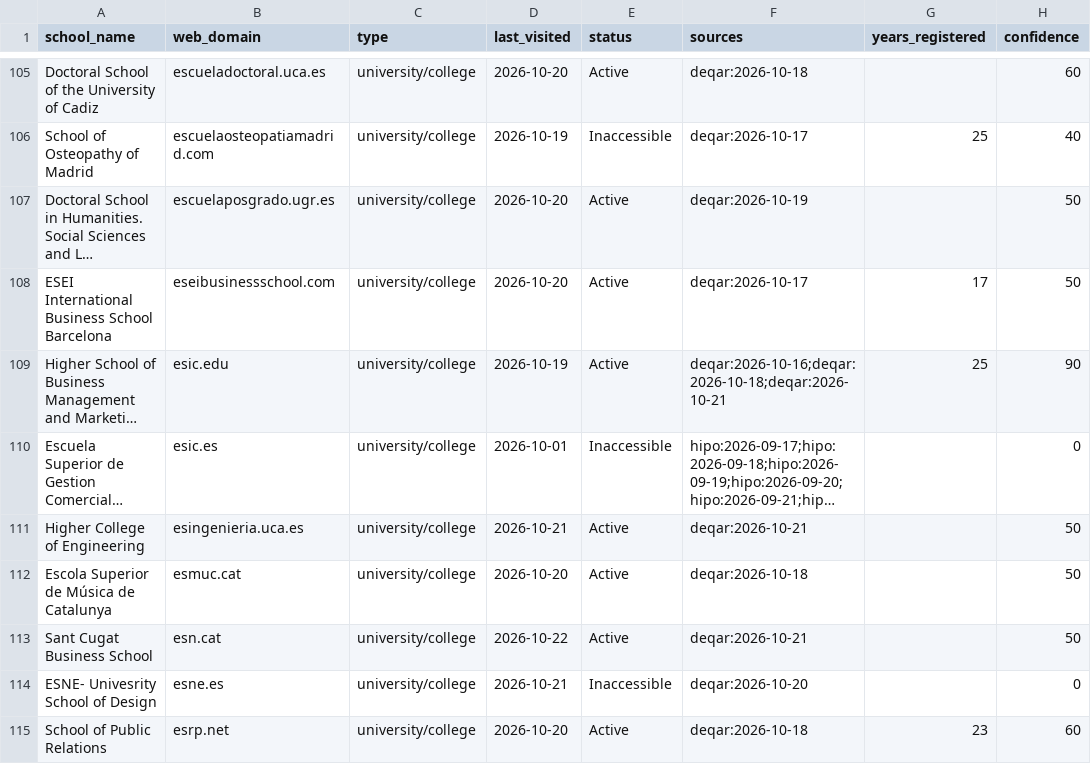
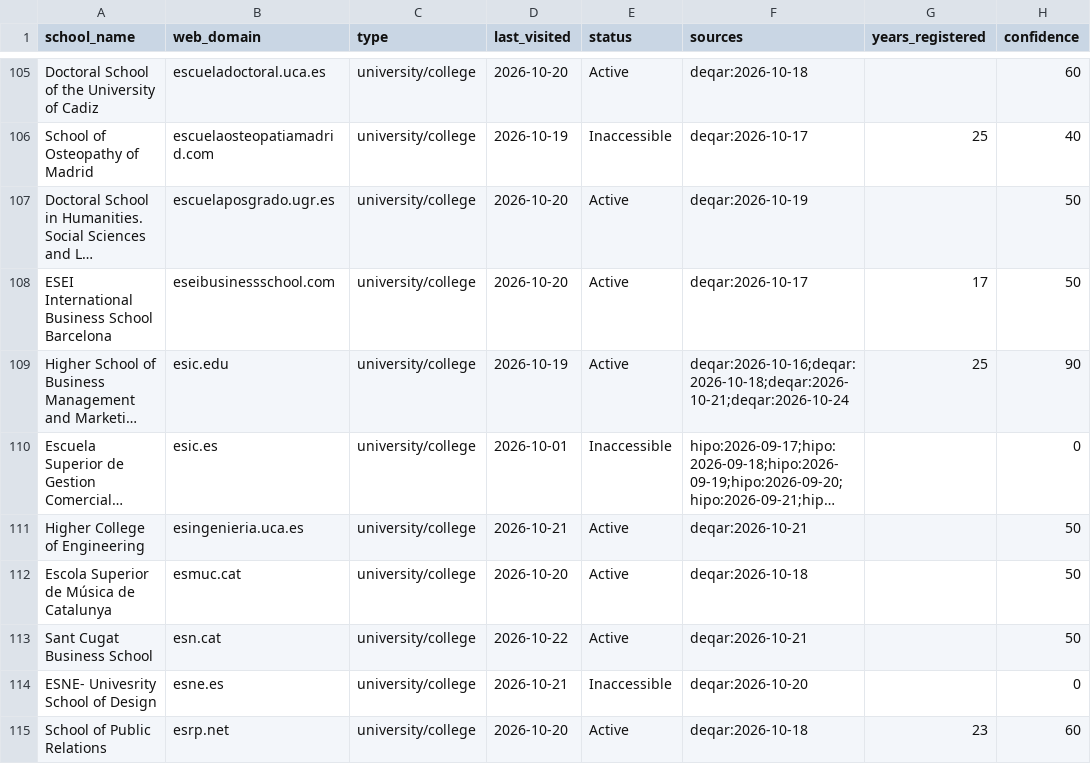
Before and after one commit to yifeiwu/edu-list, a CSV file: data/countries/ES.csv, drawn as a sheet; only a part is shown, gaps mark what is left out; long unchanged cells end in …; the diff covers the shown part only; the diff names each change by its address in the sheet, - before the commit and + after, or states it on an @@ line.

```diff
--- a/data/countries/ES.csv
+++ b/data/countries/ES.csv
-F109 (sources): deqar:2026-10-16;deqar:2026-10-18;deqar:2026-10-21
+F109 (sources): deqar:2026-10-16;deqar:2026-10-18;deqar:2026-10-21;deqar:2026-10-24
```
Also changed, not shown: 3 edited cells elsewhere in this file, data/countries/AU.csv, data/countries/BD.csv, 8 other files.
